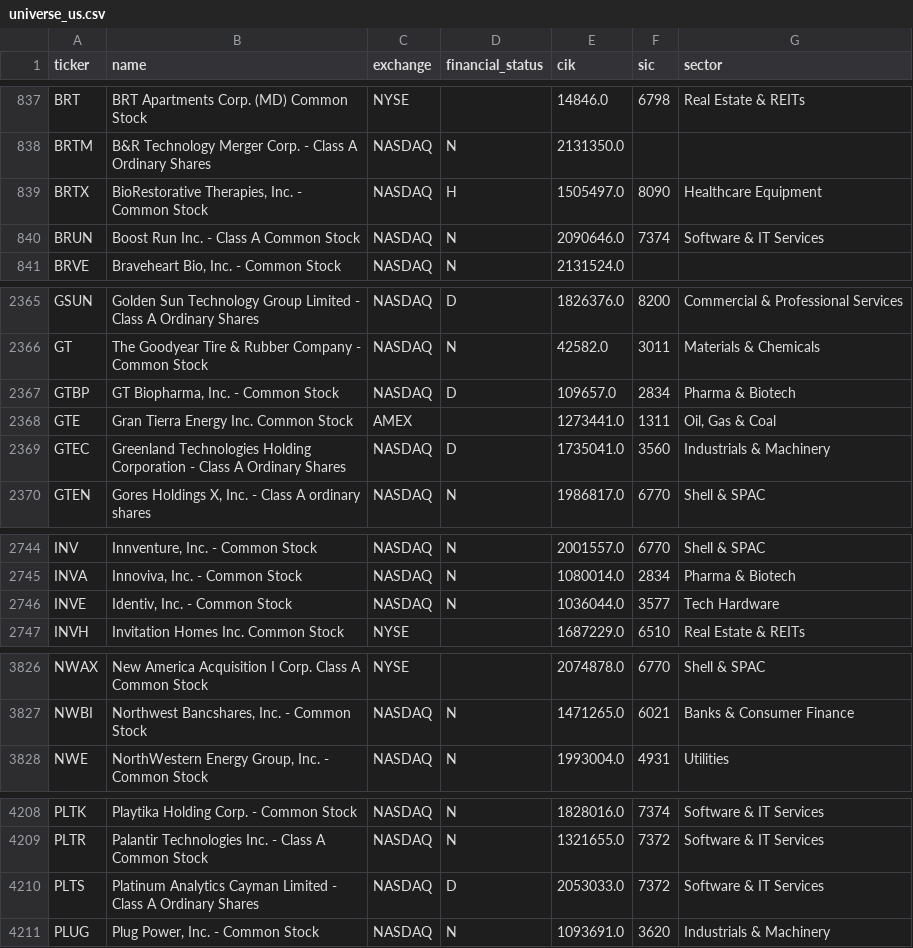
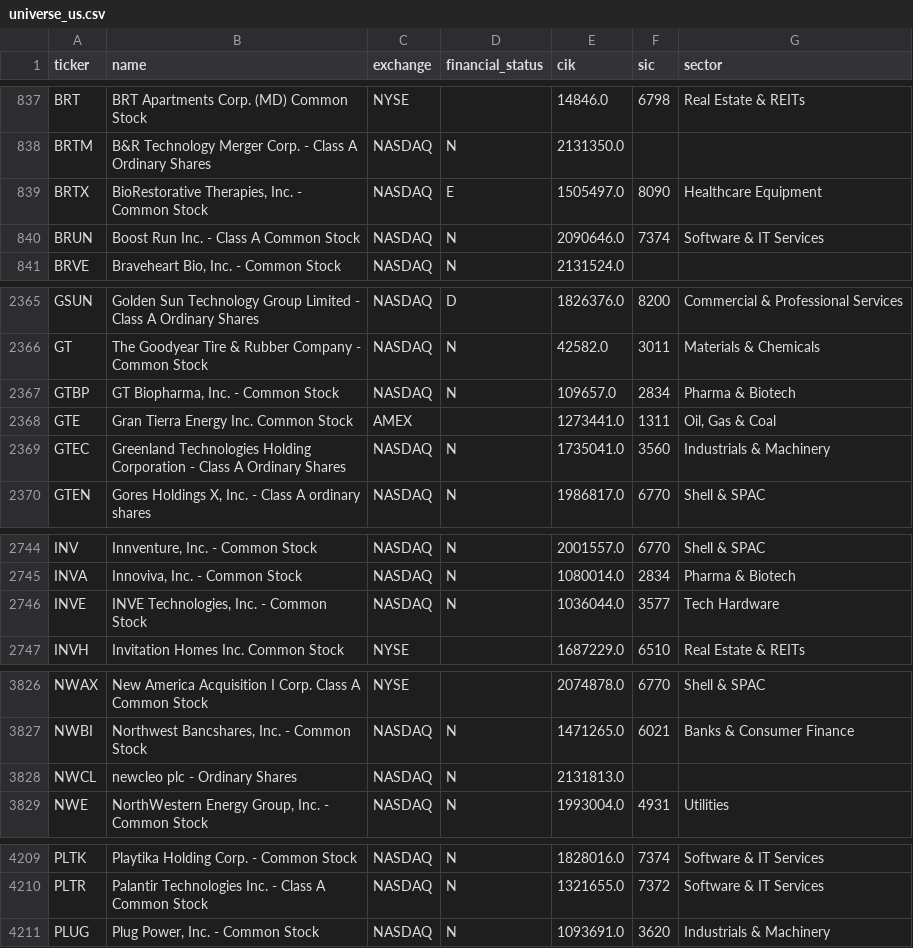
Before and after one commit to spacejam91/StockStellar, a CSV file: data/universe_us.csv, drawn as a sheet; only a part is shown, gaps mark what is left out; the diff covers the shown part only.

```diff
--- a/data/universe_us.csv
+++ b/data/universe_us.csv
@@ -838,3 +838,3 @@ BRT,BRT Apartments Corp. (MD) Common Stock,NYSE,,14846.0,6798,Real Estate & REIT
 BRTM,B&R Technology Merger Corp. - Class A Ordinary Shares,NASDAQ,N,2131350.0,,
-BRTX,"BioRestorative Therapies, Inc. - Common Stock",NASDAQ,H,1505497.0,8090,Healthcare Equipment
+BRTX,"BioRestorative Therapies, Inc. - Common Stock",NASDAQ,E,1505497.0,8090,Healthcare Equipment
 BRUN,Boost Run Inc. - Class A Common Stock,NASDAQ,N,2090646.0,7374,Software & IT Services
@@ -2366,5 +2366,5 @@ GSUN,Golden Sun Technology Group Limited - Class A Ordinary Shares,NASDAQ,D,1826
 GT,The Goodyear Tire & Rubber Company - Common Stock,NASDAQ,N,42582.0,3011,Materials & Chemicals
-GTBP,"GT Biopharma, Inc. - Common Stock",NASDAQ,D,109657.0,2834,Pharma & Biotech
+GTBP,"GT Biopharma, Inc. - Common Stock",NASDAQ,N,109657.0,2834,Pharma & Biotech
 GTE,Gran Tierra Energy Inc. Common Stock,AMEX,,1273441.0,1311,"Oil, Gas & Coal"
-GTEC,Greenland Technologies Holding Corporation - Class A Ordinary Shares,NASDAQ,D,1735041.0,3560,Industrials & Machinery
+GTEC,Greenland Technologies Holding Corporation - Class A Ordinary Shares,NASDAQ,N,1735041.0,3560,Industrials & Machinery
 GTEN,"Gores Holdings X, Inc. - Class A ordinary shares",NASDAQ,N,1986817.0,6770,Shell & SPAC
@@ -2745,3 +2745,3 @@ INV,"Innventure, Inc. - Common Stock",NASDAQ,N,2001557.0,6770,Shell & SPAC
 INVA,"Innoviva, Inc. - Common Stock",NASDAQ,N,1080014.0,2834,Pharma & Biotech
-INVE,"Identiv, Inc. - Common Stock",NASDAQ,N,1036044.0,3577,Tech Hardware
+INVE,"INVE Technologies, Inc. - Common Stock",NASDAQ,N,1036044.0,3577,Tech Hardware
 INVH,Invitation Homes Inc. Common Stock,NYSE,,1687229.0,6510,Real Estate & REITs
@@ -3827,2 +3827,3 @@ NWAX,New America Acquisition I Corp. Class A Common Stock,NYSE,,2074878.0,6770,S
 NWBI,"Northwest Bancshares, Inc. - Common Stock",NASDAQ,N,1471265.0,6021,Banks & Consumer Finance
+NWCL,newcleo plc - Ordinary Shares,NASDAQ,N,2131813.0,,
 NWE,"NorthWestern Energy Group, Inc.  - Common Stock",NASDAQ,N,1993004.0,4931,Utilities
@@ -4209,3 +4210,2 @@ PLTK,Playtika Holding Corp. - Common Stock,NASDAQ,N,1828016.0,7374,Software & IT
 PLTR,Palantir Technologies Inc. - Class A Common Stock,NASDAQ,N,1321655.0,7372,Software & IT Services
-PLTS,Platinum Analytics Cayman Limited - Class A Ordinary Shares,NASDAQ,D,2053033.0,7372,Software & IT Services
 PLUG,"Plug Power, Inc. - Common Stock",NASDAQ,N,1093691.0,3620,Industrials & Machinery
```
Also changed, not shown: 2 edited cells elsewhere in this file, data/log/scan_day.csv, data/log/scan_pick.csv, 4 other files.
